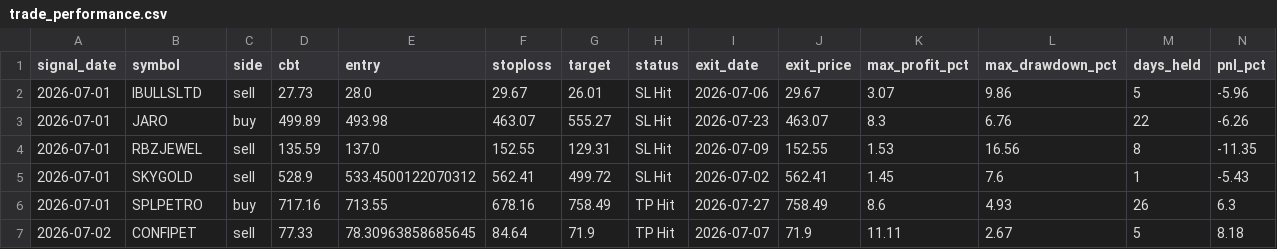
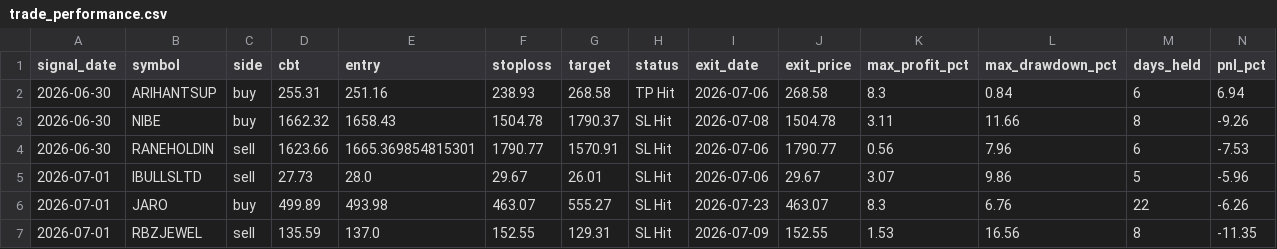
Before and after one commit to faizjio7011-code/checking-trade-signals, a CSV file: report_in/trade_performance.csv, drawn as a sheet; only a part is shown; the shorter side is filled out with more unchanged rows; rows hold the shown columns only; the diff names each change by its address in the sheet, - before the commit and + after, or states it on an @@ line.

```diff
--- a/report_in/trade_performance.csv
+++ b/report_in/trade_performance.csv
+row 2: 2026-06-30 | ARIHANTSUP | buy | 255.31 | 251.16 | 238.93 | 268.58 | TP Hit | 2026-07-06 | 268.58 | 8.3 | 0.84 | 6 | 6.94
+row 3: 2026-06-30 | NIBE | buy | 1662.32 | 1658.43 | 1504.78 | 1790.37 | SL Hit | 2026-07-08 | 1504.78 | 3.11 | 11.66 | 8 | -9.26
+row 4: 2026-06-30 | RANEHOLDIN | sell | 1623.66 | 1665.369854815301 | 1790.77 | 1570.91 | SL Hit | 2026-07-06 | 1790.77 | 0.56 | 7.96 | 6 | -7.53
```
Also changed, not shown: report_in/reentry.csv, report_in/sl_hit.csv, 4 other files.
